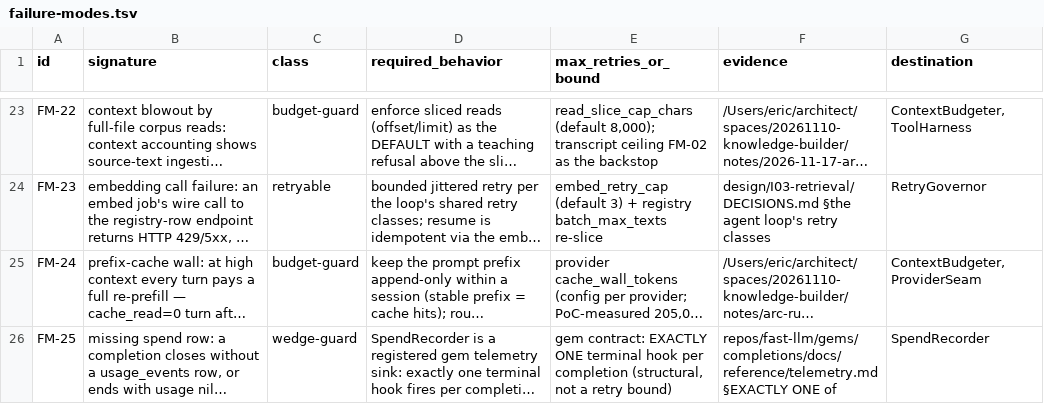
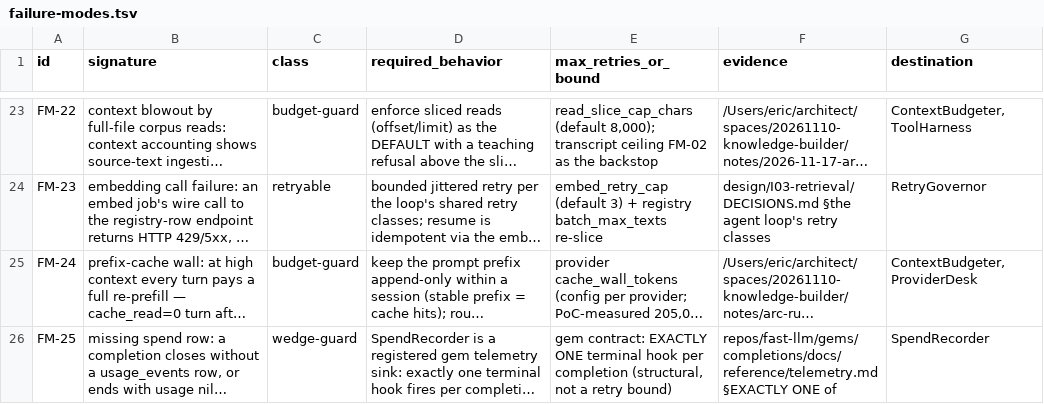
Before and after one commit to jetpks/kquest, a TSV file: design/I04-agent-loop/artifacts/failure-modes.tsv, drawn as a sheet; only a part is shown, gaps mark what is left out; long unchanged cells end in …; the diff covers the shown part only; the diff names each change by its address in the sheet, - before the commit and + after, or states it on an @@ line.

Commit message:
I04 amendments post-ratification: DR-06 = runtime operator decision (pause-and-present protocol); DR-09 = all-advisory-by-default toggleable lines; DR-12 = I01 usage_events AMENDED (DR-22: cache_read/cache_write/reasoning tokens + seed columns, provider-keys caveat recorded); ProviderSeam -> ProviderDesk (semantic-collapse rename); launch-gate FOR UPDATE ratified
Rulings: notes/ratification-20261122T1818-agent-loop.md

```diff
--- a/design/I04-agent-loop/artifacts/failure-modes.tsv
+++ b/design/I04-agent-loop/artifacts/failure-modes.tsv
-G25 (destination): ContextBudgeter,ProviderSeam
+G25 (destination): ContextBudgeter,ProviderDesk
```
Also changed, not shown: 4 edited cells elsewhere in this file, 6 other files.
